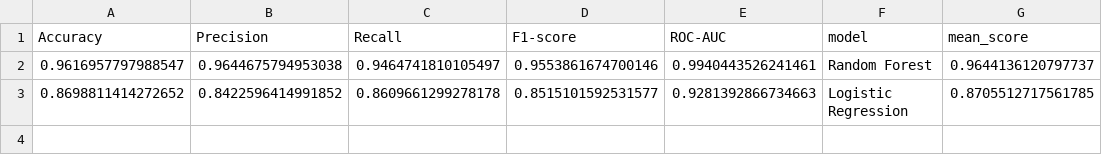
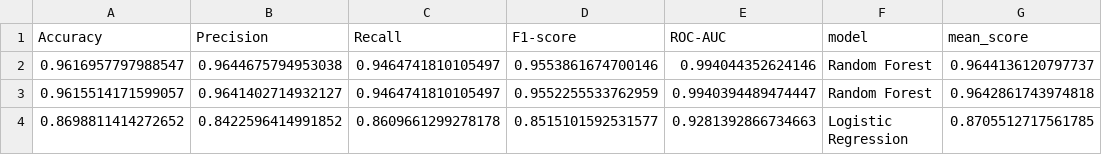
Before and after one commit to Factoria-F5-madrid/proyecto_6_problema_clasificacion_grupo5, a CSV file: data/processed/model_comparison_summary.csv, drawn as a sheet.

Commit message:
chore: update RandomForest notebook with GridSearchCV and unscaled datasets

```diff
--- a/data/processed/model_comparison_summary.csv
+++ b/data/processed/model_comparison_summary.csv
@@ -1,3 +1,4 @@
 Accuracy,Precision,Recall,F1-score,ROC-AUC,model,mean_score
-0.9616957797988547,0.9644675794953038,0.9464741810105497,0.9553861674700146,0.9940443526241461,Random Forest,0.9644136120797737
+0.9616957797988547,0.9644675794953038,0.9464741810105497,0.9553861674700146,0.994044352624146,Random Forest,0.9644136120797737
+0.9615514171599057,0.9641402714932127,0.9464741810105497,0.9552255533762959,0.9940394489474447,Random Forest,0.9642861743974818
 0.8698811414272652,0.8422596414991852,0.8609661299278178,0.8515101592531577,0.9281392866734663,Logistic Regression,0.8705512717561785
```
Also changed, not shown: 6 other files.
